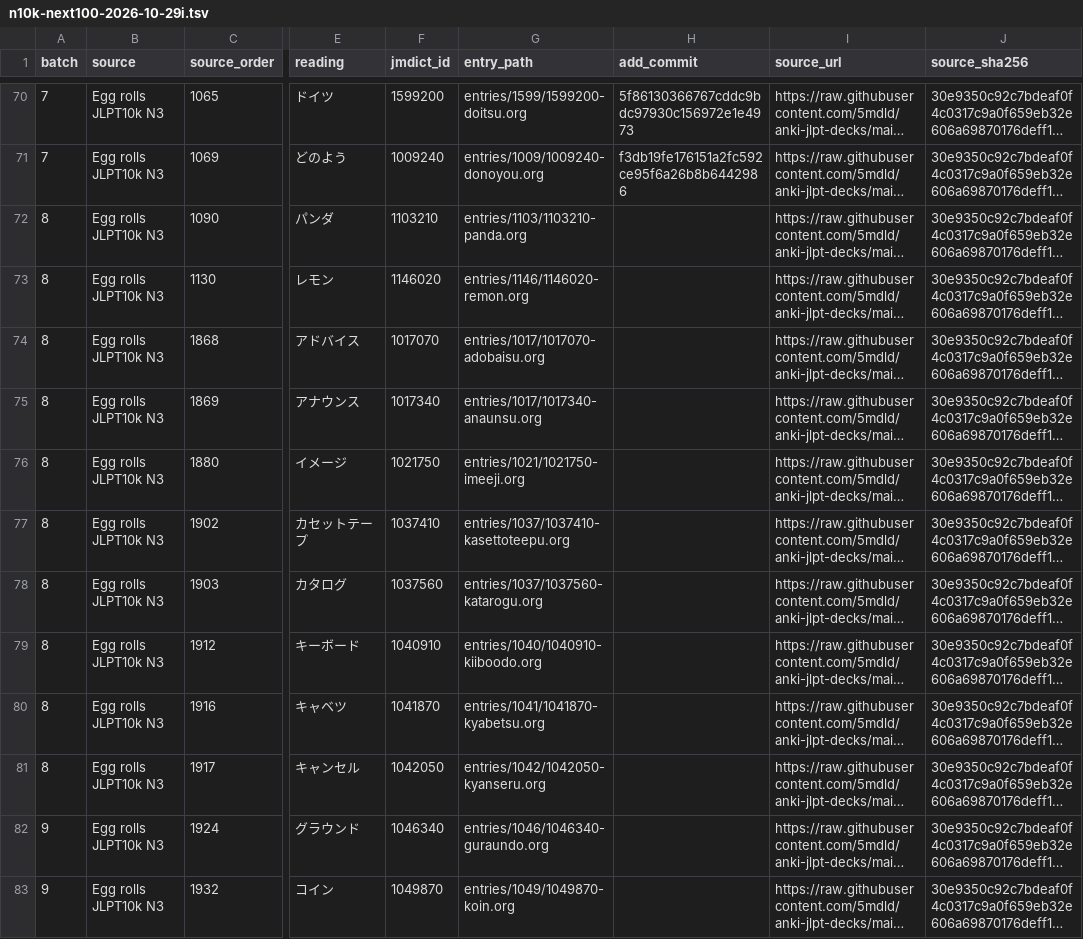
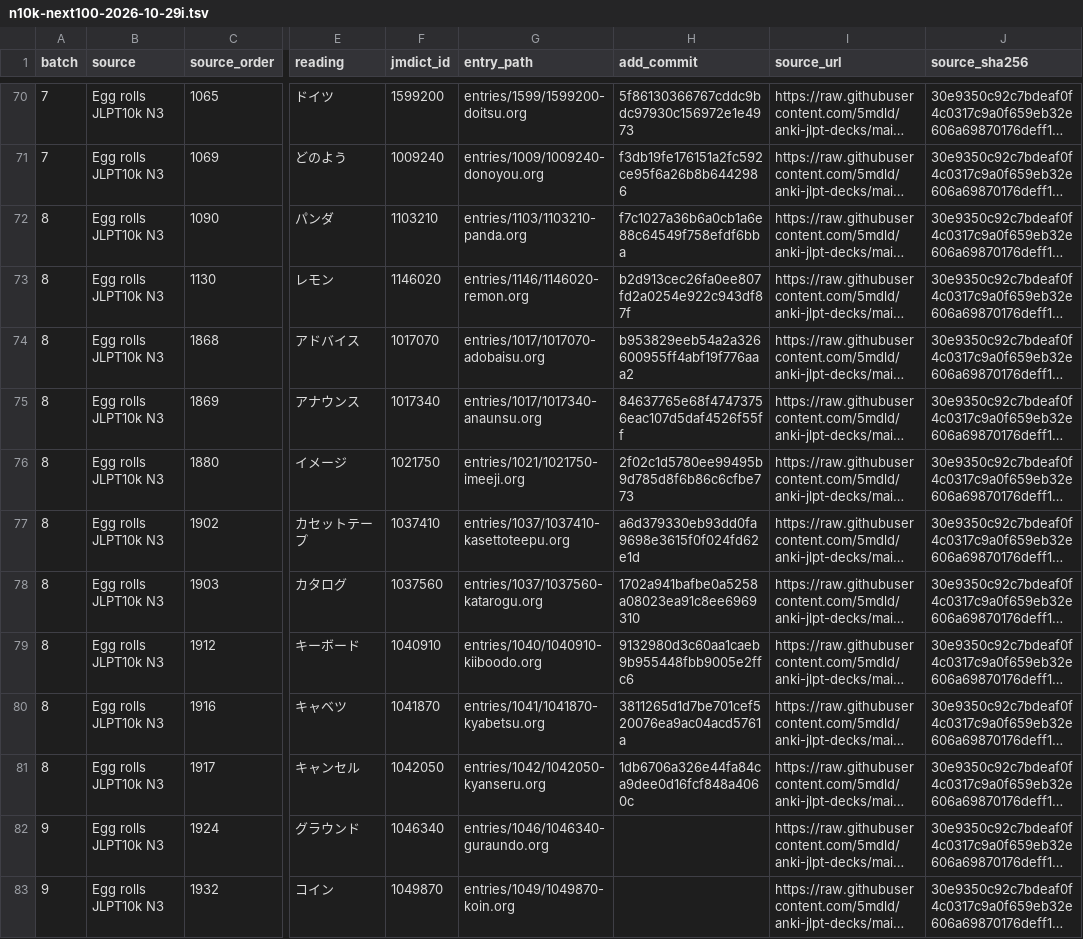
Before and after one commit to shogi-dojo/jibiki, a TSV file: docs/n10k-next100-2026-10-29i.tsv, drawn as a sheet; only a part is shown, gaps mark what is left out; long unchanged cells end in …; the diff names each change by its address in the sheet, - before the commit and + after, or states it on an @@ line.

Commit message:
docs: record 80 completed vocabulary entries in thirteenth set

```diff
--- a/docs/n10k-next100-2026-10-29i.tsv
+++ b/docs/n10k-next100-2026-10-29i.tsv
-H72 (add_commit): (empty)
+H72 (add_commit): f7c1027a36b6a0cb1a6e88c64549f758efdf6bba
-H73 (add_commit): (empty)
+H73 (add_commit): b2d913cec26fa0ee807fd2a0254e922c943df87f
-H74 (add_commit): (empty)
+H74 (add_commit): b953829eeb54a2a326600955ff4abf19f776aaa2
-H75 (add_commit): (empty)
+H75 (add_commit): 84637765e68f47473756eac107d5daf4526f55ff
-H76 (add_commit): (empty)
+H76 (add_commit): 2f02c1d5780ee99495b9d785d8f6b86c6cfbe773
-H77 (add_commit): (empty)
+H77 (add_commit): a6d379330eb93dd0fa9698e3615f0f024fd62e1d
-H78 (add_commit): (empty)
+H78 (add_commit): 1702a941bafbe0a5258a08023ea91c8ee6969310
-H79 (add_commit): (empty)
+H79 (add_commit): 9132980d3c60aa1caeb9b955448fbb9005e2ffc6
-H80 (add_commit): (empty)
+H80 (add_commit): 3811265d1d7be701cef520076ea9ac04acd5761a
-H81 (add_commit): (empty)
+H81 (add_commit): 1db6706a326e44fa84ca9dee0d16fcf848a4060c
```
Also changed, not shown: 1 other file.
